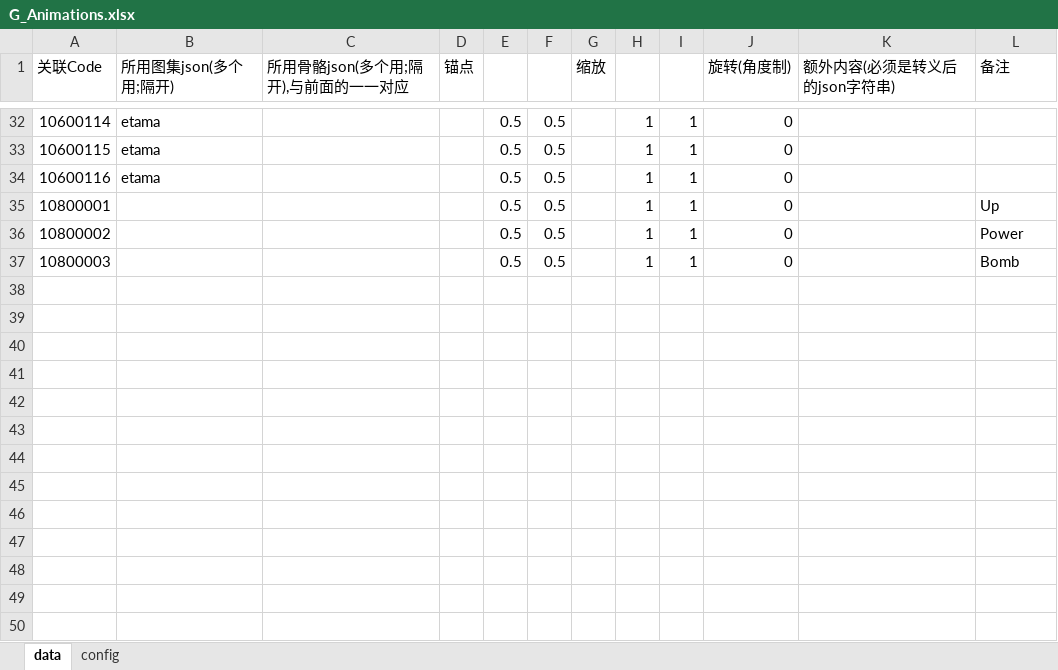
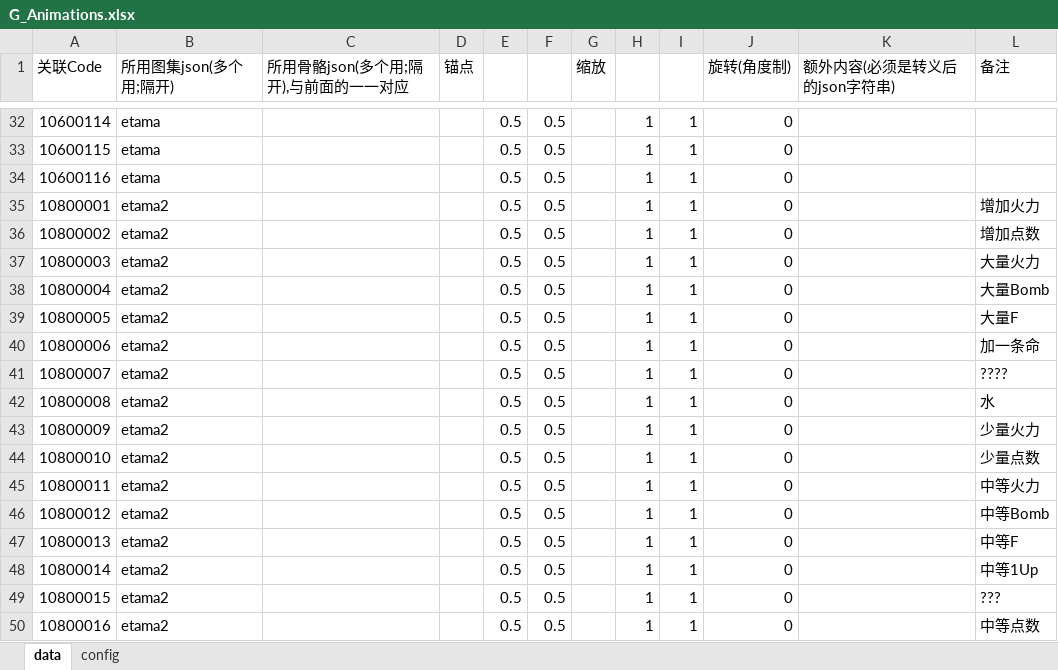
Before and after one commit to PenpenLi/thm, an Excel workbook: ResEditor/Design/Stage/G_Animations.xlsx, sheet data, drawn as a sheet; only a part is shown, gaps mark what is left out; values as stored, in another font and other column widths than the file's, no borders; the diff names each change by its address in the sheet, - before the commit and + after, or states it on an @@ line.

```diff
--- a/ResEditor/Design/Stage/G_Animations.xlsx (sheet data)
+++ b/ResEditor/Design/Stage/G_Animations.xlsx (sheet data)
-B35:B37 (所用图集json(多个用;隔开)): (empty)
+B35:B37 (所用图集json(多个用;隔开)): etama2
-L35 (备注): Up
+L35 (备注): 增加火力
-L36 (备注): Power
+L36 (备注): 增加点数
-L37 (备注): Bomb
+L37 (备注): 大量火力
+row 38: 10800004 | etama2 |  |  | 0.5 | 0.5 |  | 1 | 1 | 0 |  | 大量Bomb
+row 39: 10800005 | etama2 |  |  | 0.5 | 0.5 |  | 1 | 1 | 0 |  | 大量F
+row 40: 10800006 | etama2 |  |  | 0.5 | 0.5 |  | 1 | 1 | 0 |  | 加一条命
+row 41: 10800007 | etama2 |  |  | 0.5 | 0.5 |  | 1 | 1 | 0 |  | ????
+row 42: 10800008 | etama2 |  |  | 0.5 | 0.5 |  | 1 | 1 | 0 |  | 水
+row 43: 10800009 | etama2 |  |  | 0.5 | 0.5 |  | 1 | 1 | 0 |  | 少量火力
+row 44: 10800010 | etama2 |  |  | 0.5 | 0.5 |  | 1 | 1 | 0 |  | 少量点数
+row 45: 10800011 | etama2 |  |  | 0.5 | 0.5 |  | 1 | 1 | 0 |  | 中等火力
+row 46: 10800012 | etama2 |  |  | 0.5 | 0.5 |  | 1 | 1 | 0 |  | 中等Bomb
+row 47: 10800013 | etama2 |  |  | 0.5 | 0.5 |  | 1 | 1 | 0 |  | 中等F
+row 48: 10800014 | etama2 |  |  | 0.5 | 0.5 |  | 1 | 1 | 0 |  | 中等1Up
+row 49: 10800015 | etama2 |  |  | 0.5 | 0.5 |  | 1 | 1 | 0 |  | ???
+row 50: 10800016 | etama2 |  |  | 0.5 | 0.5 |  | 1 | 1 | 0 |  | 中等点数
```
Also changed, not shown: ResEditor/Design/Stage/G_Prop.xlsx, ResEditor/Design/Stage/G_Shape.xlsx, 9 other files.
